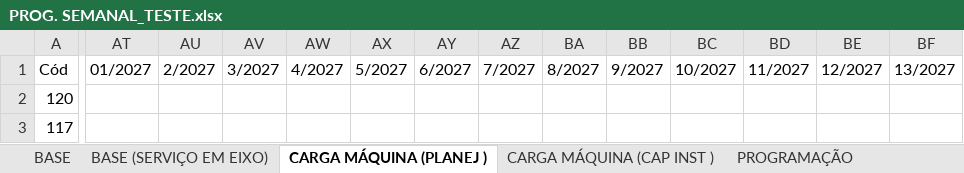
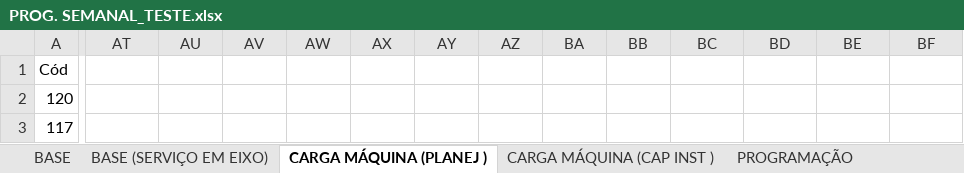
Before and after one commit to gilmarcosta2812200-hash/Progr_MECAL.html, an Excel workbook: PROG. SEMANAL_TESTE.xlsx, sheet CARGA MÁQUINA (PLANEJ ), drawn as a sheet; only a part is shown, gaps mark what is left out; values as stored, in another font and other column widths than the file's, no borders; table styles not drawn; the diff covers the shown part only; the diff names each change by its address in the sheet, - before the commit and + after, or states it on an @@ line.

```diff
--- a/PROG. SEMANAL_TESTE.xlsx (sheet CARGA MÁQUINA (PLANEJ ))
+++ b/PROG. SEMANAL_TESTE.xlsx (sheet CARGA MÁQUINA (PLANEJ ))
-AT1: 01/2027
+AT1: (empty)
-AU1: 2/2027
+AU1: (empty)
-AV1: 3/2027
+AV1: (empty)
-AW1: 4/2027
+AW1: (empty)
-AX1: 5/2027
+AX1: (empty)
-AY1: 6/2027
+AY1: (empty)
-AZ1: 7/2027
+AZ1: (empty)
-BA1: 8/2027
+BA1: (empty)
-BB1: 9/2027
+BB1: (empty)
-BC1: 10/2027
+BC1: (empty)
-BD1: 11/2027
+BD1: (empty)
-BE1: 12/2027
+BE1: (empty)
-BF1: 13/2027
+BF1: (empty)
```
Also changed, not shown: 8 edited cells elsewhere in this sheet, sheet CARTEIRA GERAL - USI, sheet BASE, 1 other file.
